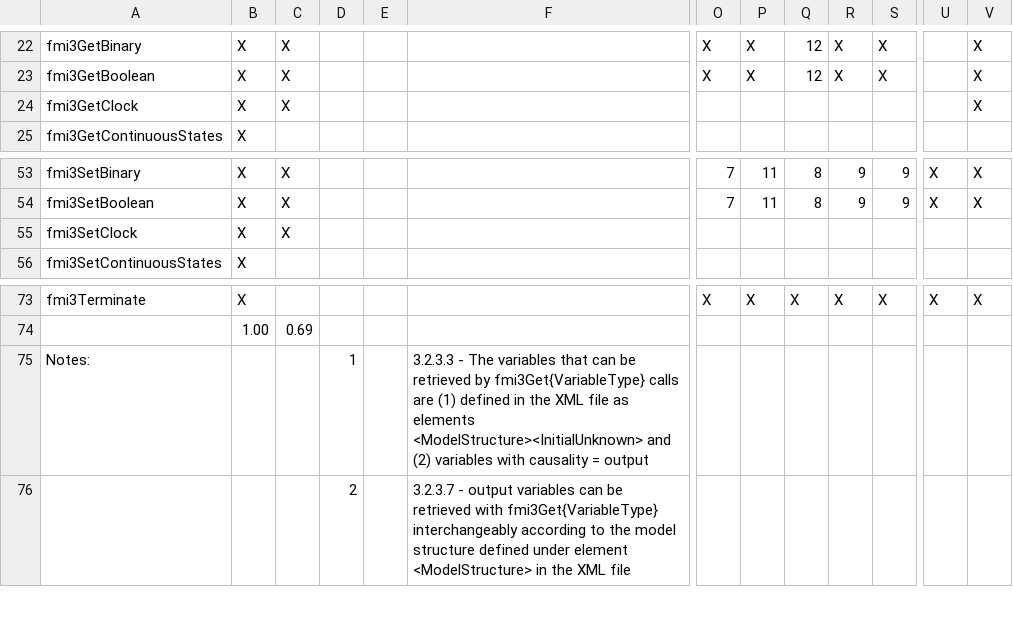
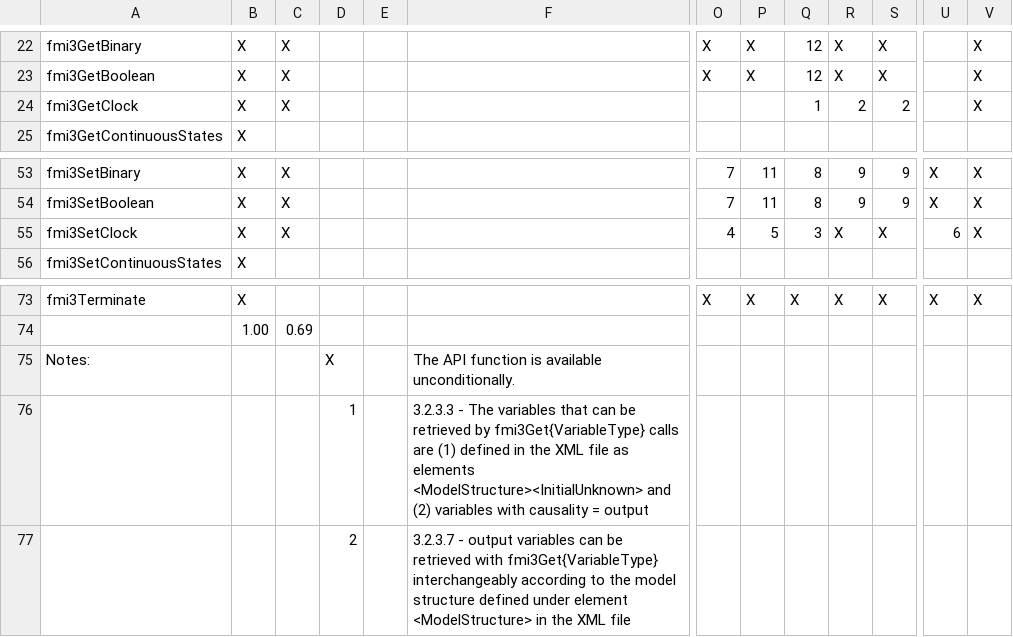
Before and after one commit to INTO-CPS-Association/FMI-VDM-Model, a CSV file: FMI3_API_Matrix/FMI3 API Matrix.csv, drawn as a sheet; only a part is shown, gaps mark what is left out; rows hold the shown columns only; the diff names each change by its address in the sheet, - before the commit and + after, or states it on an @@ line.

Commit message:
Updated API matrix for get/set clock in CS

```diff
--- a/FMI3_API_Matrix/FMI3 API Matrix.csv
+++ b/FMI3_API_Matrix/FMI3 API Matrix.csv
-Q24: (empty)
+Q24: 1
-R24: (empty)
+R24: 2
-S24: (empty)
+S24: 2
-O55: (empty)
+O55: 4
-P55: (empty)
+P55: 5
-Q55: (empty)
+Q55: 3
-R55: (empty)
+R55: X
-S55: (empty)
+S55: X
-U55: (empty)
+U55: 6
-V55: (empty)
+V55: X
-D75: 1
+D75: X
-F75: 3.2.3.3 - The variables that can be retrieved by fmi3Get{VariableType} calls are (1) defined in the XML file as elements <ModelStructure><InitialUnknown> and (2) variables with causality = output
+F75: The API function is available unconditionally.
+row 76:  |  |  | 1 |  | 3.2.3.3 - The variables that can be retrieved by fmi3Get{VariableType} calls are (1) defined in the XML file as elements <ModelStructure><InitialUnknown> and (2) variables with causality = output
```
Also changed, not shown: 1 other file.
